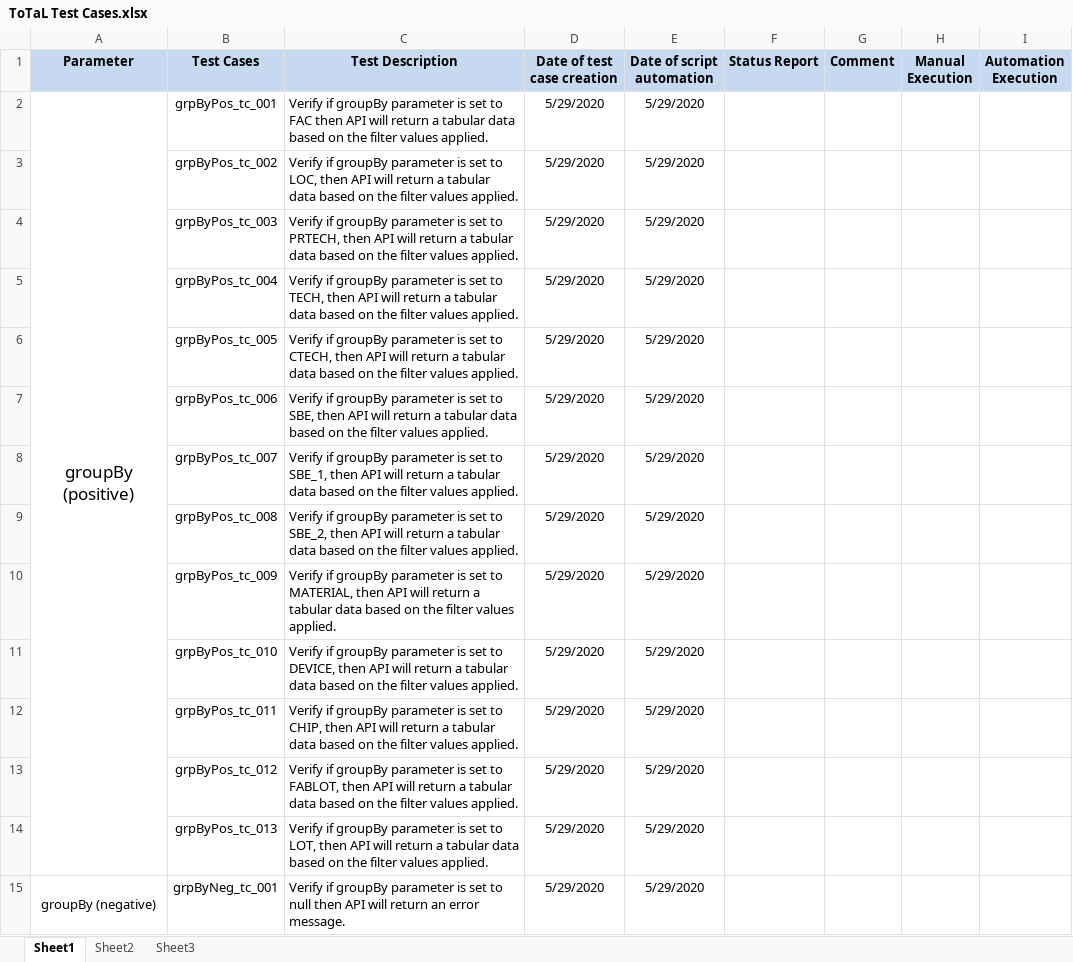
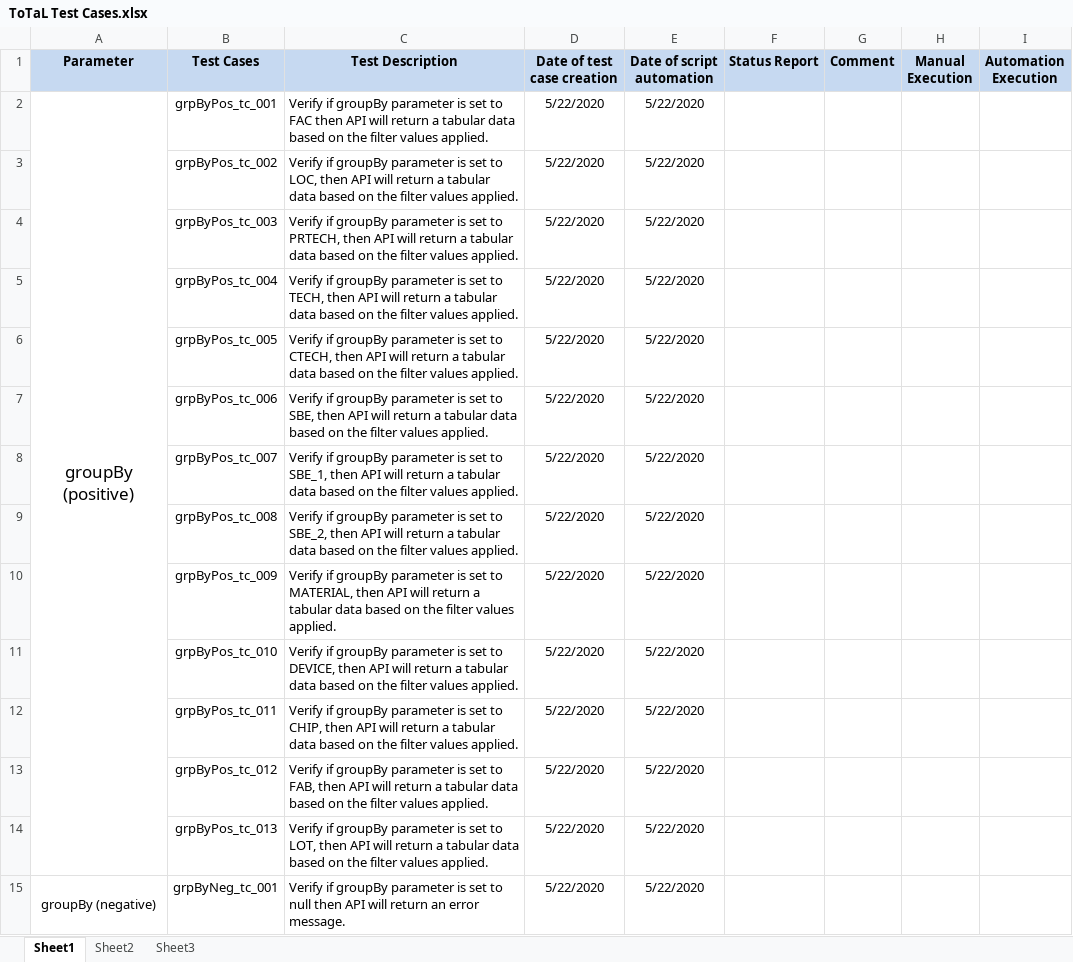
Before and after one commit to manzonPanda/ToTaL-WIPRO, an Excel workbook: ToTaL Test Cases.xlsx, sheet Sheet1, drawn as a sheet; only a part is shown; values as stored, in another font and other column widths than the file's, no borders; the diff covers the shown part only; the diff names each change by its address in the sheet, - before the commit and + after, or states it on an @@ line.

```diff
--- a/ToTaL Test Cases.xlsx (sheet Sheet1)
+++ b/ToTaL Test Cases.xlsx (sheet Sheet1)
-D2:D15 (Date of test case creation): 5/29/2020
+D2:D15 (Date of test case creation): 5/22/2020
-E2:E15 (Date of script automation): 5/29/2020
+E2:E15 (Date of script automation): 5/22/2020
-C13 (Test Description): …set to FABLOT, then API…
+C13 (Test Description): …set to FAB, then API…
```
Also changed, not shown: 37 added rows and 84 edited cells elsewhere in this sheet, 4 other files.
